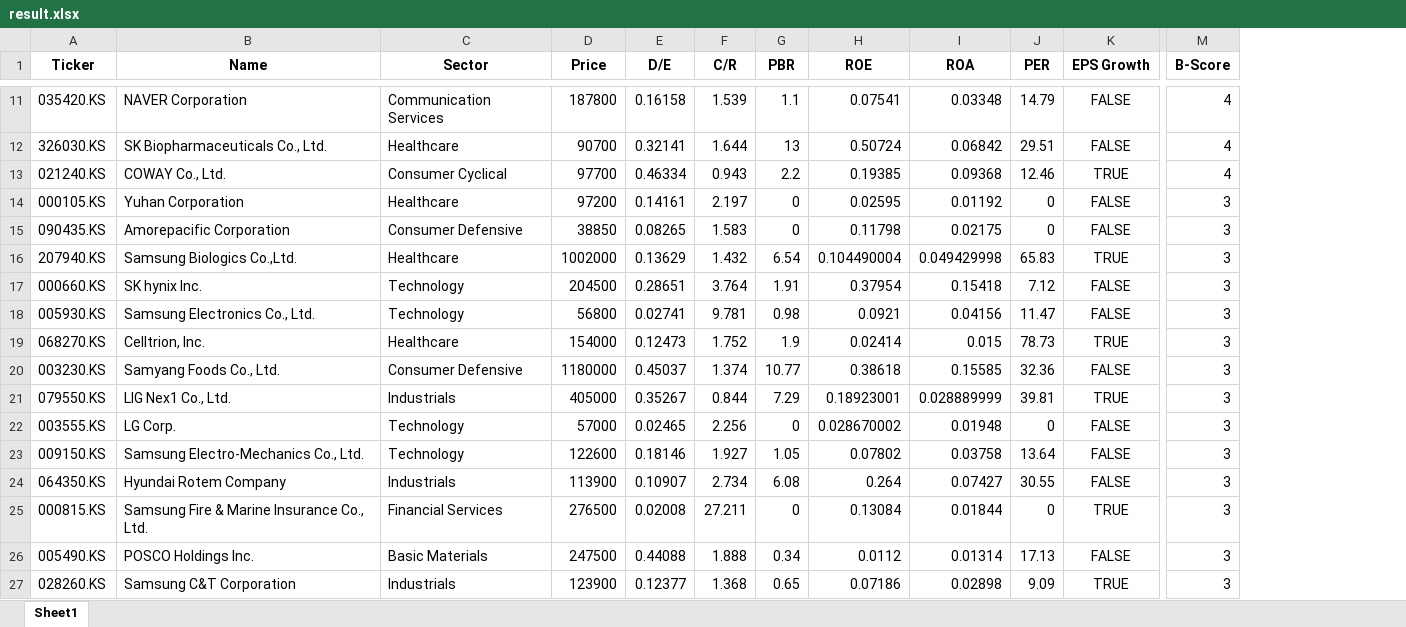
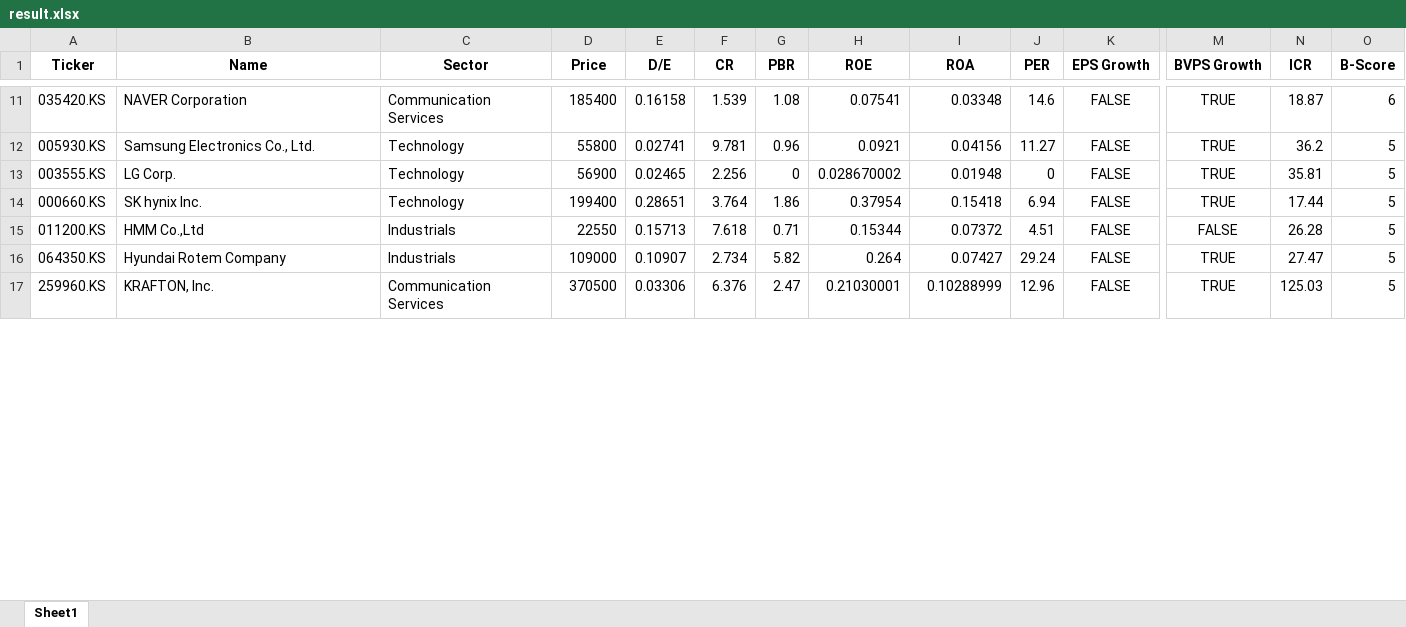
Before and after one commit to aravaca/Portfolio_Optimization, an Excel workbook: result.xlsx, sheet Sheet1, drawn as a sheet; only a part is shown, gaps mark what is left out; values as stored, in another font and other column widths than the file's, no borders; removed rows and columns are numbered as before the commit, all else as after; rows hold the shown columns only; the diff covers the shown part only; the diff names each change by its address in the sheet, - before the commit and + after, or states it on an @@ line.

```diff
--- a/result.xlsx (sheet Sheet1)
+++ b/result.xlsx (sheet Sheet1)
+column M (BVPS Growth), rows 11-13: all TRUE; row 16: TRUE
+column N (ICR), rows 11-13: 18.87 | 36.2 | 35.81; row 16: 27.47
-F1: C/R
+F1: CR
-D11 (Price): 187800
+D11 (Price): 185400
-G11 (PBR): 1.1
+G11 (PBR): 1.08
-J11 (PER): 14.79
+J11 (PER): 14.6
-O11 (B-Score): 4
+O11 (B-Score): 6
-row 12: 326030.KS | SK Biopharmaceuticals Co., Ltd. | Healthcare | 90700 | 0.32141 | 1.644 | 13 | 0.50724 | 0.06842 | 29.51 | FALSE | 4
-row 13: 021240.KS | COWAY Co., Ltd. | Consumer Cyclical | 97700 | 0.46334 | 0.943 | 2.2 | 0.19385 | 0.09368 | 12.46 | TRUE | 4
-row 14: 000105.KS | Yuhan Corporation | Healthcare | 97200 | 0.14161 | 2.197 | 0 | 0.02595 | 0.01192 | 0 | FALSE | 3
-row 15: 090435.KS | Amorepacific Corporation | Consumer Defensive | 38850 | 0.08265 | 1.583 | 0 | 0.11798 | 0.02175 | 0 | FALSE | 3
-row 16: 207940.KS | Samsung Biologics Co.,Ltd. | Healthcare | 1002000 | 0.13629 | 1.432 | 6.54 | 0.104490004 | 0.049429998 | 65.83 | TRUE | 3
-row 17: 000660.KS | SK hynix Inc. | Technology | 204500 | 0.28651 | 3.764 | 1.91 | 0.37954 | 0.15418 | 7.12 | FALSE | 3
-D12 (Price): 56800
+D12 (Price): 55800
-G12 (PBR): 0.98
+G12 (PBR): 0.96
-J12 (PER): 11.47
+J12 (PER): 11.27
-O12 (B-Score): 3
+O12 (B-Score): 5
-row 19: 068270.KS | Celltrion, Inc. | Healthcare | 154000 | 0.12473 | 1.752 | 1.9 | 0.02414 | 0.015 | 78.73 | TRUE | 3
-row 20: 003230.KS | Samyang Foods Co., Ltd. | Consumer Defensive | 1180000 | 0.45037 | 1.374 | 10.77 | 0.38618 | 0.15585 | 32.36 | FALSE | 3
-row 21: 079550.KS | LIG Nex1 Co., Ltd. | Industrials | 405000 | 0.35267 | 0.844 | 7.29 | 0.18923001 | 0.028889999 | 39.81 | TRUE | 3
-D13 (Price): 57000
+D13 (Price): 56900
-O13 (B-Score): 3
+O13 (B-Score): 5
-row 23: 009150.KS | Samsung Electro-Mechanics Co., Ltd. | Technology | 122600 | 0.18146 | 1.927 | 1.05 | 0.07802 | 0.03758 | 13.64 | FALSE | 3
+row 14: 000660.KS | SK hynix Inc. | Technology | 199400 | 0.28651 | 3.764 | 1.86 | 0.37954 | 0.15418 | 6.94 | FALSE | TRUE | 17.44 | 5
+row 15: 011200.KS | HMM Co.,Ltd | Industrials | 22550 | 0.15713 | 7.618 | 0.71 | 0.15344 | 0.07372 | 4.51 | FALSE | FALSE | 26.28 | 5
-D16 (Price): 113900
+D16 (Price): 109000
-G16 (PBR): 6.08
+G16 (PBR): 5.82
-J16 (PER): 30.55
+J16 (PER): 29.24
-O16 (B-Score): 3
+O16 (B-Score): 5
-row 25: 000815.KS | Samsung Fire & Marine Insurance Co., Ltd. | Financial Services | 276500 | 0.02008 | 27.211 | 0 | 0.13084 | 0.01844 | 0 | TRUE | 3
-row 26: 005490.KS | POSCO Holdings Inc. | Basic Materials | 247500 | 0.44088 | 1.888 | 0.34 | 0.0112 | 0.01314 | 17.13 | FALSE | 3
-row 27: 028260.KS | Samsung C&T Corporation | Industrials | 123900 | 0.12377 | 1.368 | 0.65 | 0.07186 | 0.02898 | 9.09 | TRUE | 3
+row 17: 259960.KS | KRAFTON, Inc. | Communication Services | 370500 | 0.03306 | 6.376 | 2.47 | 0.21030001 | 0.10288999 | 12.96 | FALSE | TRUE | 125.03 | 5
```
Also changed, not shown: 38 added rows, 35 removed rows and 72 edited cells elsewhere in this sheet, 1 other file.
